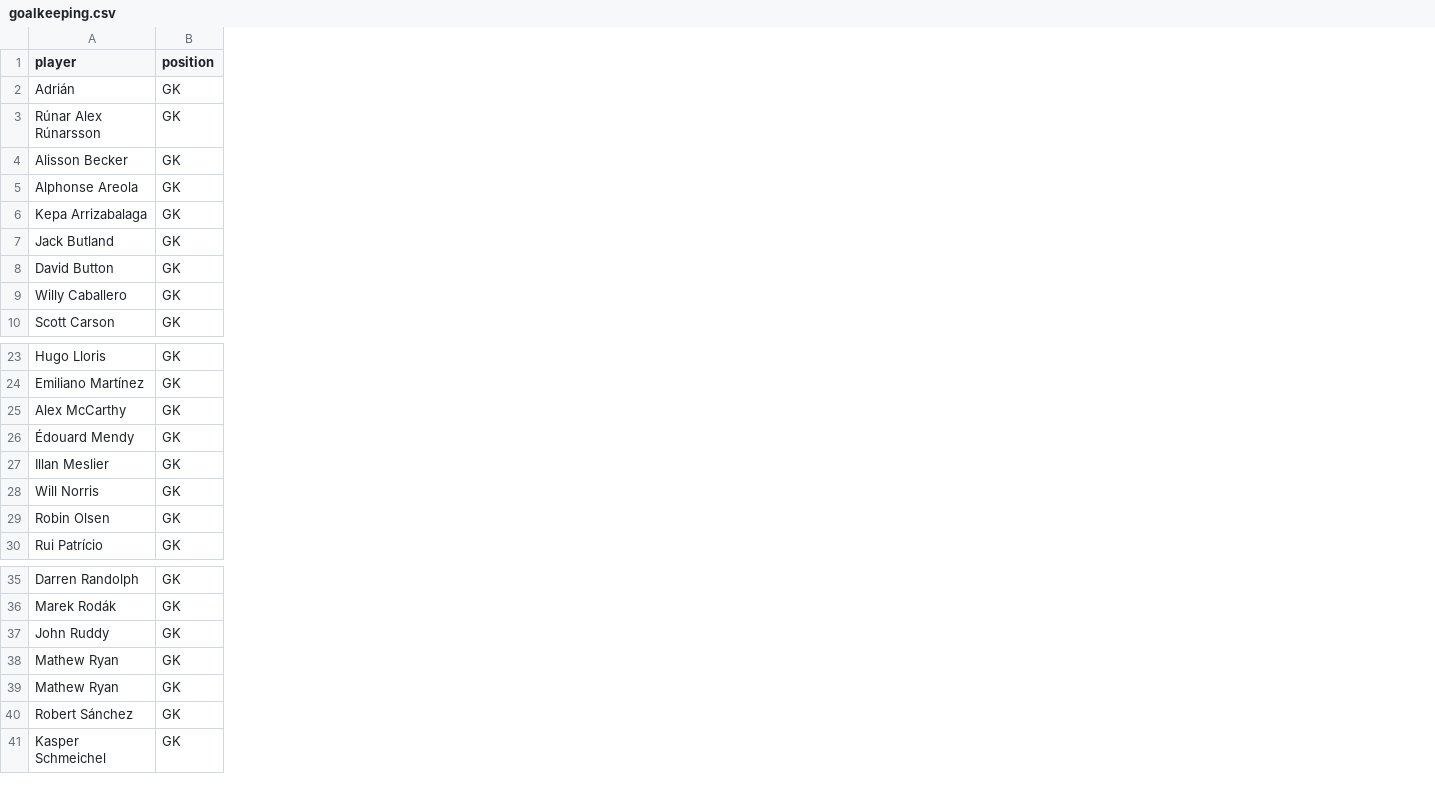
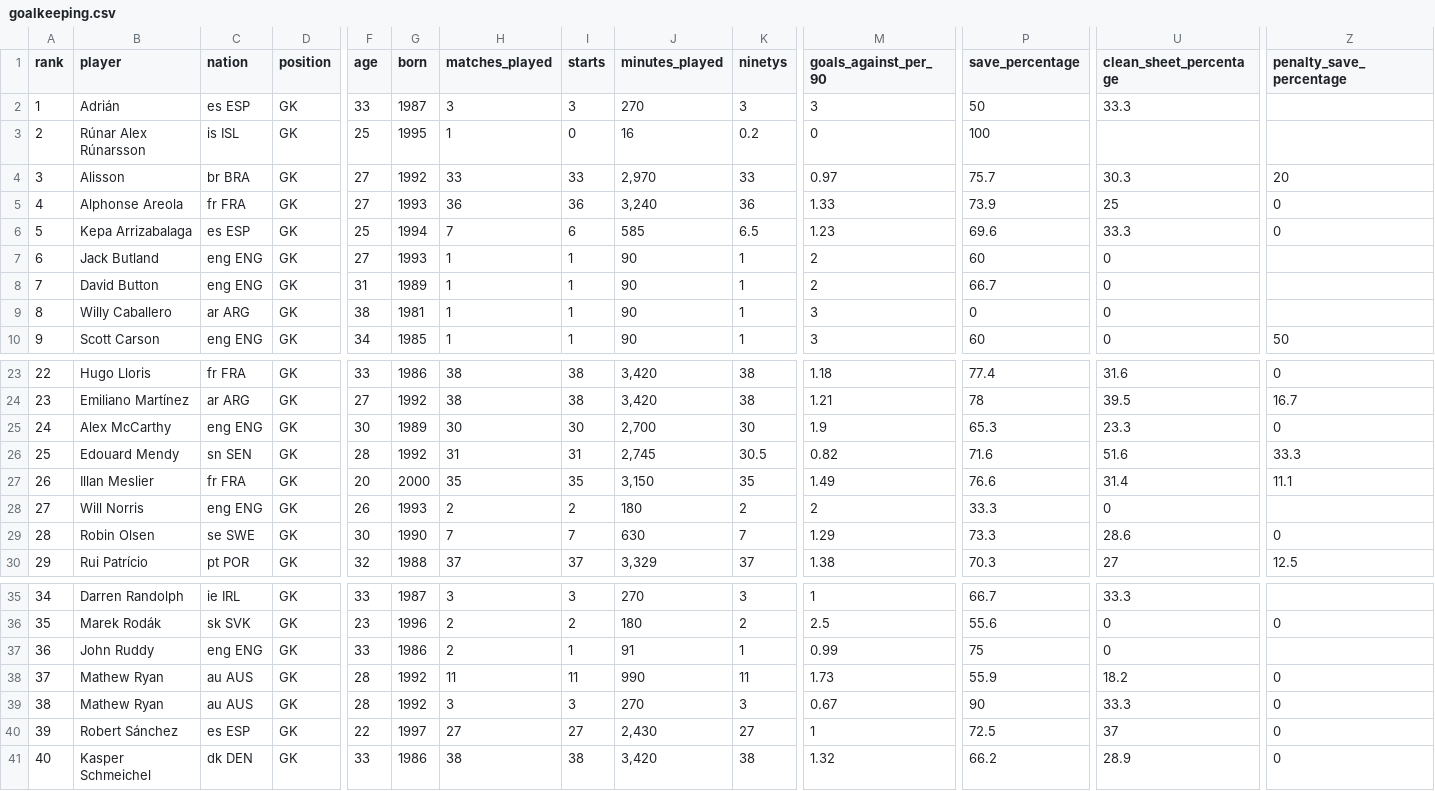
Before and after one commit to DomLaw82/pl_bets, a CSV file: app/backend/database/ingestion/data/historic_player_stats/2020-2021/goalkeeping.csv, drawn as a sheet; only a part is shown, gaps mark what is left out; addresses are those after the commit; the diff names each change by its address in the sheet, - before the commit and + after, or states it on an @@ line.

Commit message:
styling and data refresh

```diff
--- a/app/backend/database/ingestion/data/historic_player_stats/2020-2021/goalkeeping.csv
+++ b/app/backend/database/ingestion/data/historic_player_stats/2020-2021/goalkeeping.csv
+column A (rank), rows 2-10: 1 | 2 | 3 | 4 | 5 | 6 | 7 | 8 | 9; rows 23-30: 22 | 23 | 24 | 25 | 26 | 27 | 28 | 29; rows 35-37: 34 | 35 | 36; rows 39-41: 38 | 39 | 40
+column C (nation), rows 2-10: es ESP | is ISL | br BRA | fr FRA | es ESP | eng ENG | eng ENG | ar ARG | eng ENG; rows 23-30: fr FRA | ar ARG | eng ENG | sn SEN | fr FRA | eng ENG | se SWE | pt POR; rows 35-37: ie IRL | sk SVK | eng ENG; rows 39-41: au AUS | es ESP | dk DEN
+column F (age), rows 2-10: 33 | 25 | 27 | 27 | 25 | 27 | 31 | 38 | 34; rows 23-30: 33 | 27 | 30 | 28 | 20 | 26 | 30 | 32; rows 35-37: 33 | 23 | 33; rows 39-41: 28 | 22 | 33
+column G (born), rows 2-10: 1987 | 1995 | 1992 | 1993 | 1994 | 1993 | 1989 | 1981 | 1985; rows 23-30: 1986 | 1992 | 1989 | 1992 | 2000 | 1993 | 1990 | 1988; rows 35-37: 1987 | 1996 | 1986; rows 39-41: 1992 | 1997 | 1986
+column H (matches_played), rows 2-10: 3 | 1 | 33 | 36 | 7 | 1 | 1 | 1 | 1; rows 23-30: 38 | 38 | 30 | 31 | 35 | 2 | 7 | 37; rows 35-37: 3 | 2 | 2; rows 39-41: 3 | 27 | 38
+column I (starts), rows 2-10: 3 | 0 | 33 | 36 | 6 | 1 | 1 | 1 | 1; rows 23-30: 38 | 38 | 30 | 31 | 35 | 2 | 7 | 37; rows 35-37: 3 | 2 | 1; rows 39-41: 3 | 27 | 38
+column J (minutes_played), rows 2-10: 270 | 16 | 2,970 | 3,240 | 585 | 90 | 90 | 90 | 90; rows 23-30: 3,420 | 3,420 | 2,700 | 2,745 | 3,150 | 180 | 630 | 3,329; rows 35-37: 270 | 180 | 91; rows 39-41: 270 | 2,430 | 3,420
+column K (ninetys), rows 2-10: 3 | 0.2 | 33 | 36 | 6.5 | 1 | 1 | 1 | 1; rows 23-30: 38 | 38 | 30 | 30.5 | 35 | 2 | 7 | 37; rows 35-37: 3 | 2 | 1; rows 39-41: 3 | 27 | 38
+column M (goals_against_per_90), rows 2-10: 3 | 0 | 0.97 | 1.33 | 1.23 | 2 | 2 | 3 | 3; rows 23-30: 1.18 | 1.21 | 1.9 | 0.82 | 1.49 | 2 | 1.29 | 1.38; rows 35-37: 1 | 2.5 | 0.99; rows 39-41: 0.67 | 1 | 1.32
+column P (save_percentage), rows 2-10: 50 | 100 | 75.7 | 73.9 | 69.6 | 60 | 66.7 | 0 | 60; rows 23-30: 77.4 | 78 | 65.3 | 71.6 | 76.6 | 33.3 | 73.3 | 70.3; rows 35-37: 66.7 | 55.6 | 75; rows 39-41: 90 | 72.5 | 66.2
+column U (clean_sheet_percentage), rows 2-10: 33.3 |  | 30.3 | 25 | 33.3 | 0 | 0 | 0 | 0; rows 23-30: 31.6 | 39.5 | 23.3 | 51.6 | 31.4 | 0 | 28.6 | 27; rows 35-37: 33.3 | 0 | 0; rows 39-41: 33.3 | 37 | 28.9
+column Z (penalty_save_percentage), rows 4-10: 20 | 0 | 0 |  |  |  | 50; rows 23-30: 0 | 16.7 | 0 | 33.3 | 11.1 |  | 0 | 12.5; row 36: 0; rows 39-41: all 0
-B4 (player): Alisson Becker
+B4 (player): Alisson
-B26 (player): Édouard Mendy
+B26 (player): Edouard Mendy
@@ row 39 moved to row 38: 37 @@
```
Also changed, not shown: app/backend/database/ingestion/data/historic_player_stats/2017-2018/goalkeeping.csv, app/backend/database/ingestion/data/historic_player_stats/2018-2019/goalkeeping.csv, 45 other files.
